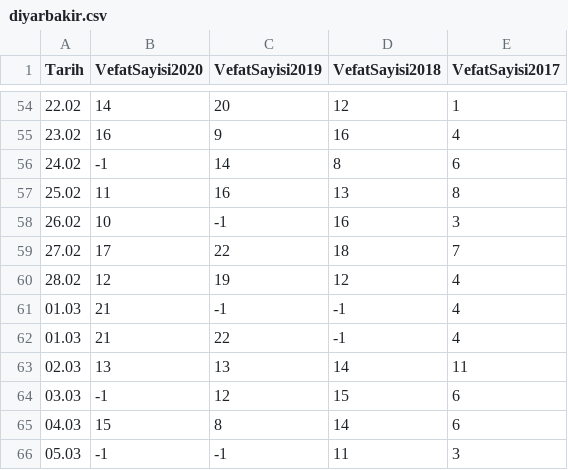
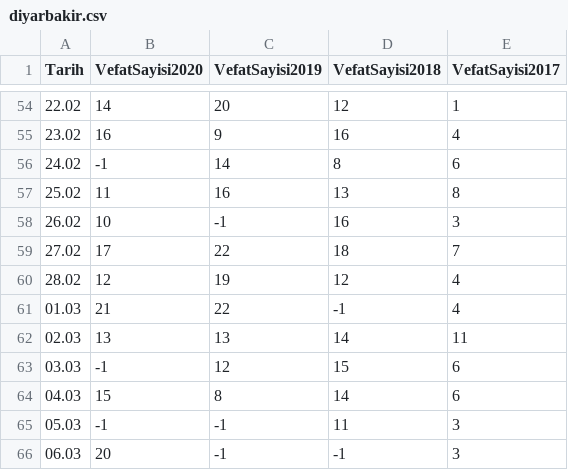
Before and after one commit to kuzdogan/edevlet-mezarlik-verileri, a CSV file: csv/diyarbakir.csv, drawn as a sheet; only a part is shown, gaps mark what is left out; the shorter side is filled out with more unchanged rows.

Commit message:
Remove duplicate line at 03.01 Diyarbakır

```diff
--- a/csv/diyarbakir.csv
+++ b/csv/diyarbakir.csv
@@ -60,3 +60,2 @@ Tarih,VefatSayisi2020,VefatSayisi2019,VefatSayisi2018,VefatSayisi2017
 28.02,12,19,12,4
-01.03,21,-1,-1,4
 01.03,21,22,-1,4
```
